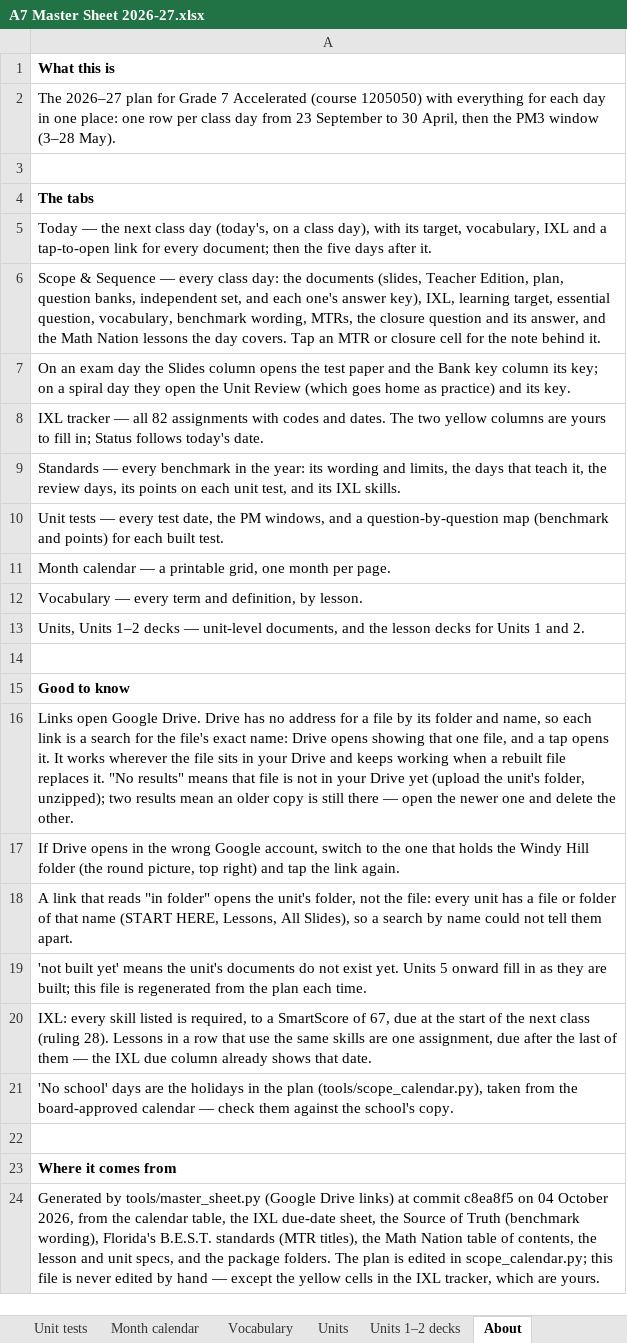
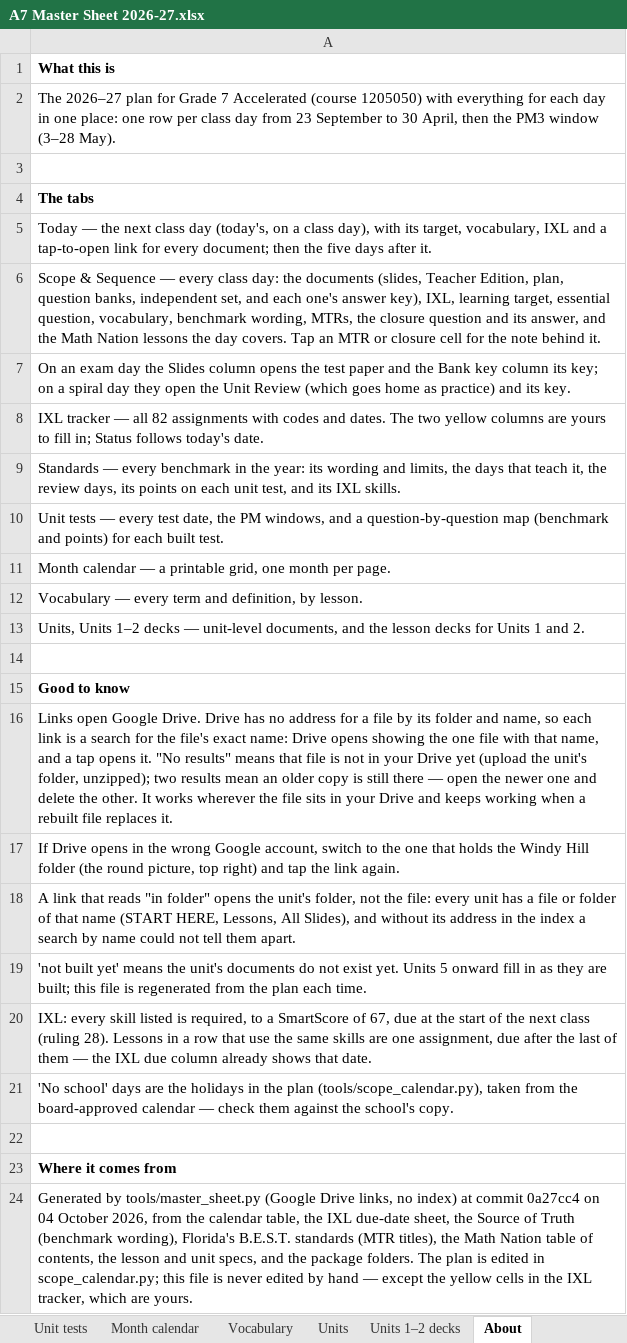
Before and after one commit to croix18/croix18-windy-hill-a7, an Excel workbook: a7/reference/A7 Master Sheet 2026-27.xlsx, sheet About, drawn as a sheet; values as stored, in another font and other column widths than the file's, no borders; the diff names each change by its address in the sheet, - before the commit and + after, or states it on an @@ line.

```diff
--- a/a7/reference/A7 Master Sheet 2026-27.xlsx (sheet About)
+++ b/a7/reference/A7 Master Sheet 2026-27.xlsx (sheet About)
-A16: …opens showing that one file, and a tap opens it. It works wherever the file sits in your Drive and keeps working when a rebuilt file replaces it. "No results" means that file is not in your Drive yet (upload the unit's folder, unzipped); two results mean an older copy is still there — open the newer one and delete the other.
+A16: …opens showing the one file with that name, and a tap opens it. "No results" means that file is not in your Drive yet (upload the unit's folder, unzipped); two results mean an older copy is still there — open the newer one and delete the other. It works wherever the file sits in your Drive and keeps working when a rebuilt file replaces it.
-A18: …All Slides), so a search…
+A18: …All Slides), and without its address in the index a search…
-A24: …(Google Drive links) at commit c8ea8f5 on 04…
+A24: …(Google Drive links, no index) at commit 0a27cc4 on 04…
```
Also changed, not shown: 3 other files.
